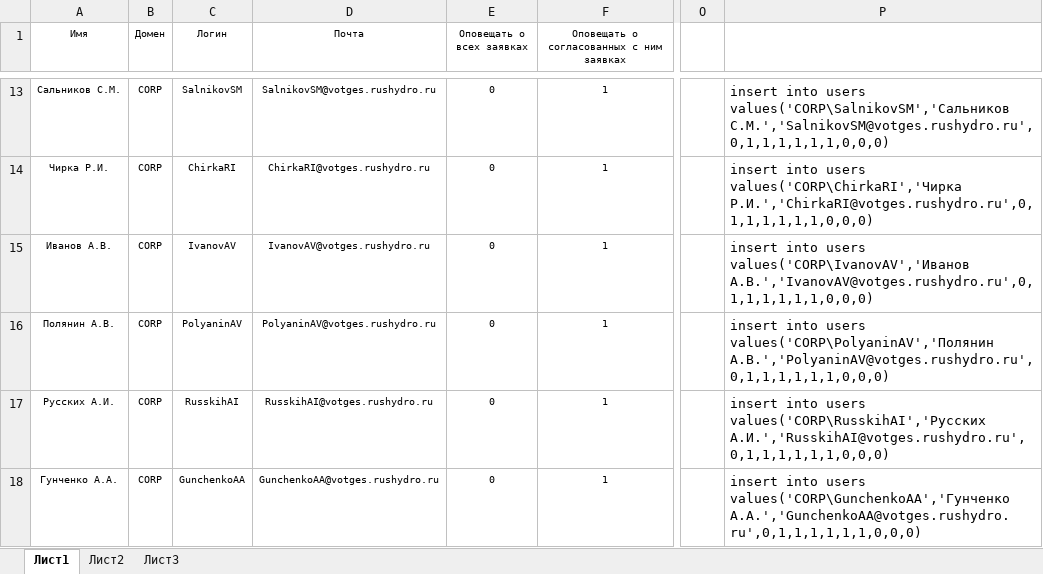
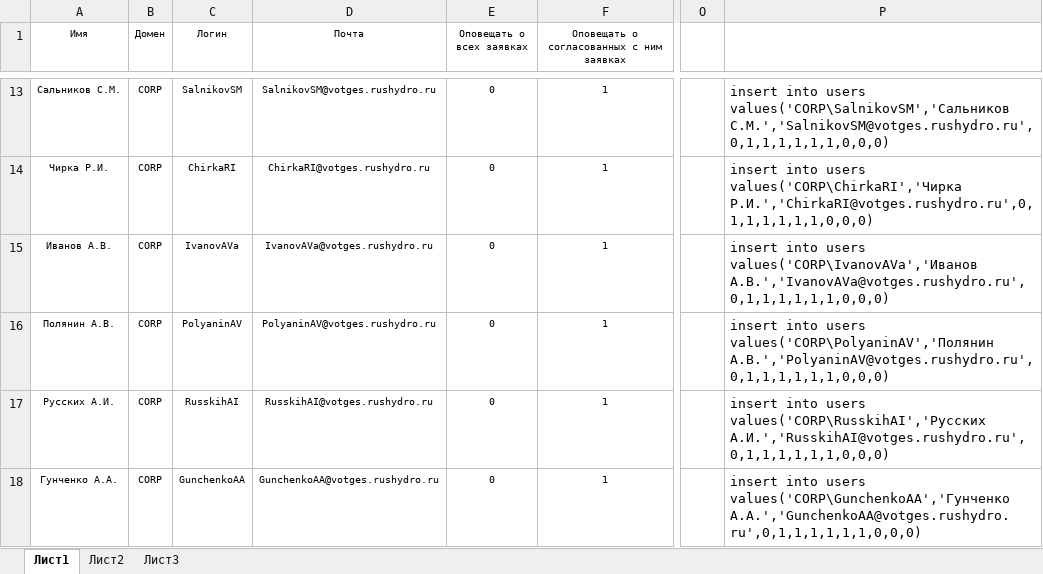
Before and after one commit to rj128x/VotGESOrders, an Excel workbook: docs/users.xlsx, sheet Лист1, drawn as a sheet; only a part is shown, gaps mark what is left out; values as stored, in another font and other column widths than the file's, no borders; table styles not drawn; the diff names each change by its address in the sheet, - before the commit and + after, or states it on an @@ line.

```diff
--- a/docs/users.xlsx (sheet Лист1)
+++ b/docs/users.xlsx (sheet Лист1)
-C15 (Логин): IvanovAV
+C15 (Логин): IvanovAVa
-D15 (Почта): IvanovAV@votges.rushydro.ru
+D15 (Почта): IvanovAVa@votges.rushydro.ru
-P15: …into users values('CORP\IvanovAV','Иванов А.В.','IvanovAV@votges.rushydro.ru',0,1,1,1,1,1,1,0,0,0)
+P15: …into users values('CORP\IvanovAVa','Иванов А.В.','IvanovAVa@votges.rushydro.ru',0,1,1,1,1,1,1,0,0,0)
```
Also changed, not shown: 4 other files.
